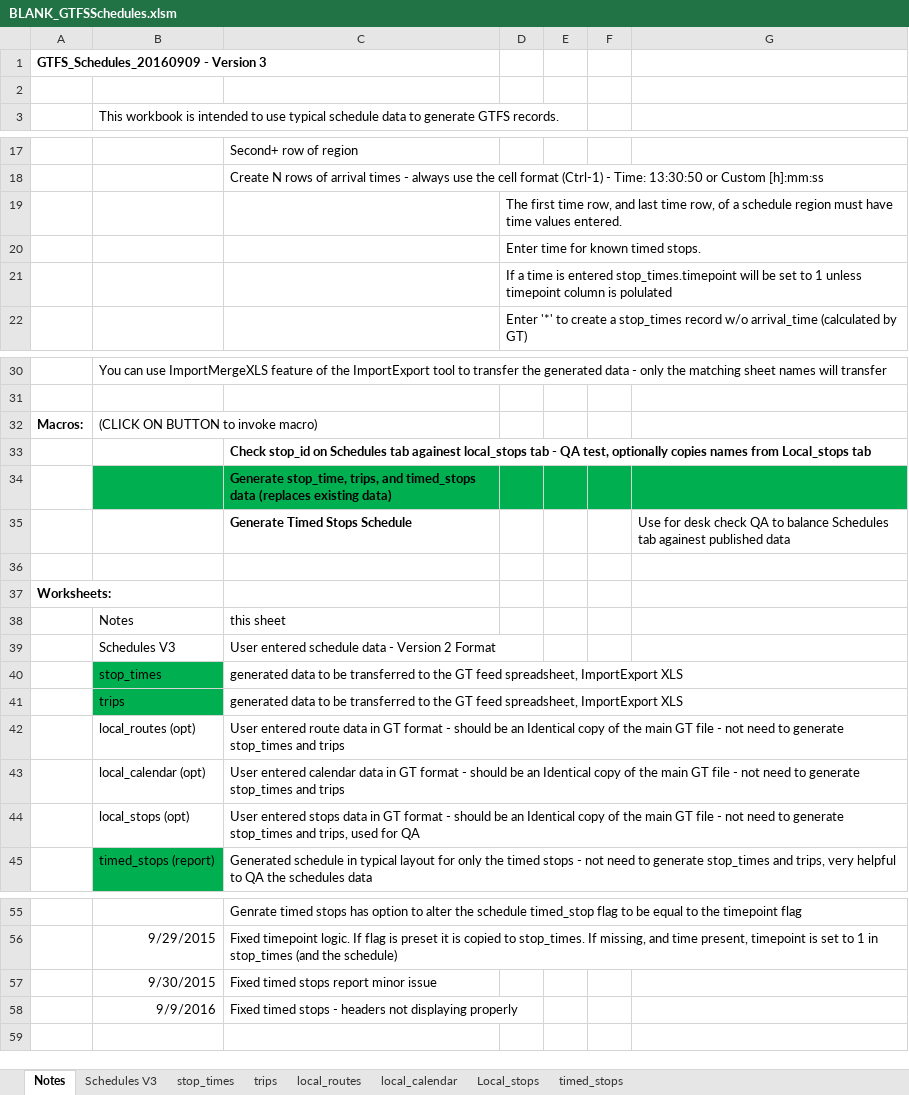
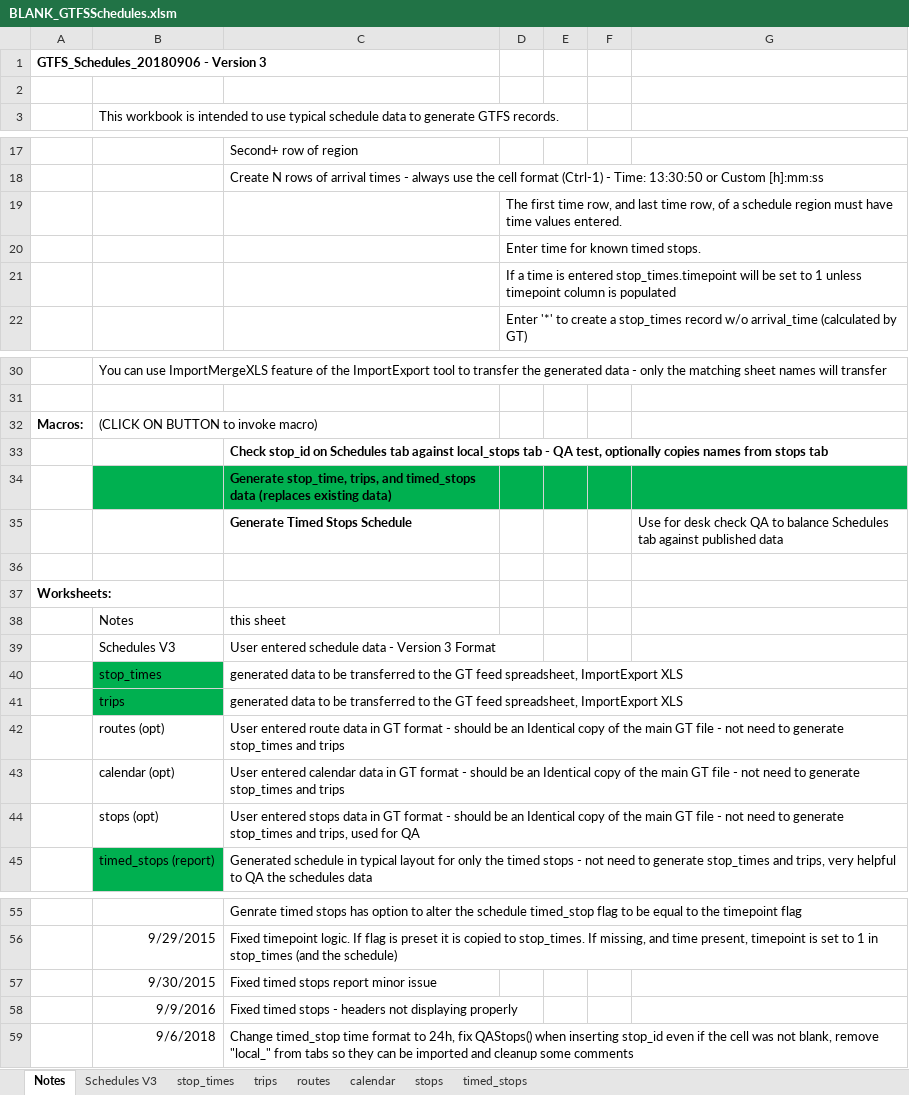
Before and after one commit to Oxalin/GTFSBuilder, an Excel workbook: BLANK_GTFSSchedules.xlsm, sheet Notes, drawn as a sheet; only a part is shown, gaps mark what is left out; values as stored, in another font and other column widths than the file's, no borders; charts and pictures not drawn; the diff names each change by its address in the sheet, - before the commit and + after, or states it on an @@ line.

Commit message:
GTFSSchedules: fix UTF-8 encoding for accented caracters and time format
When testing the generated files against Google's transitfeed validation
tools, a few hiccups were reported because of UTF-8 encoding and accented
caracters and about the time format.

Modified 3 tabs' name by removing the "local_" prefix to make it easier to
manipulate data.

Change timed_stop time format to 24h, fix QAStops() when inserting stop_id
even if the cell was not blank.

Signed-off-by: Alexandre Demers <alexandre.f.demers@gmail.com>

```diff
--- a/BLANK_GTFSSchedules.xlsm (sheet Notes)
+++ b/BLANK_GTFSSchedules.xlsm (sheet Notes)
-sheet tab: local_routes
+sheet tab: routes
-sheet tab: local_calendar
+sheet tab: calendar
-sheet tab: Local_stops
+sheet tab: stops
-A1: GTFS_Schedules_20160909 - Version 3
+A1: GTFS_Schedules_20180906 - Version 3
-D21: …column is polulated
+D21: …column is populated
-C33: …Schedules tab againest local_stops tab - QA test, optionally copies names from Local_stops tab
+C33: …Schedules tab against local_stops tab - QA test, optionally copies names from stops tab
-G35: …Schedules tab againest published data
+G35: …Schedules tab against published data
-C39: User entered schedule data - Version 2 Format
+C39: User entered schedule data - Version 3 Format
-B42: local_routes (opt)
+B42: routes (opt)
-B43: local_calendar (opt)
+B43: calendar (opt)
-B44: local_stops (opt)
+B44: stops (opt)
+row 59:  | 9/6/2018 | Change timed_stop time format to 24h, fix QAStops() when inserting stop_id even if the cell was not blank, remove "local_" from tabs so they can be imported and cleanup some comments
```
Also changed, not shown: sheet routes, sheet calendar, charts or pictures.
